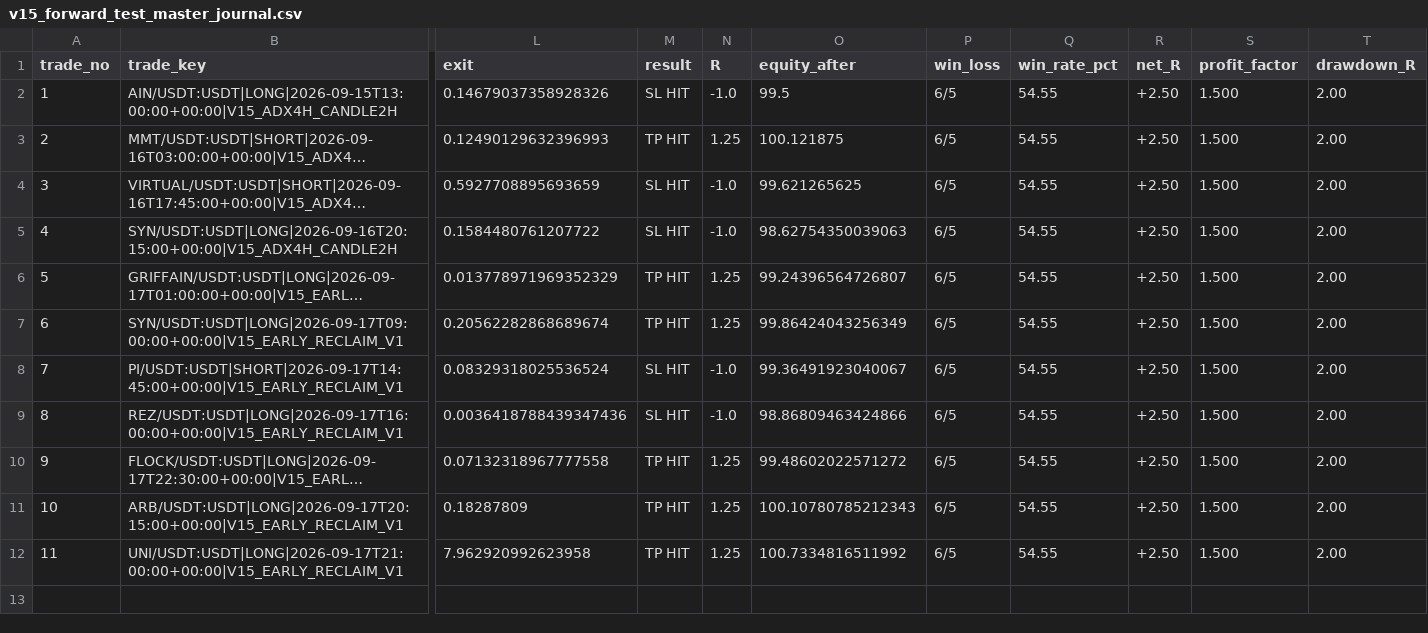
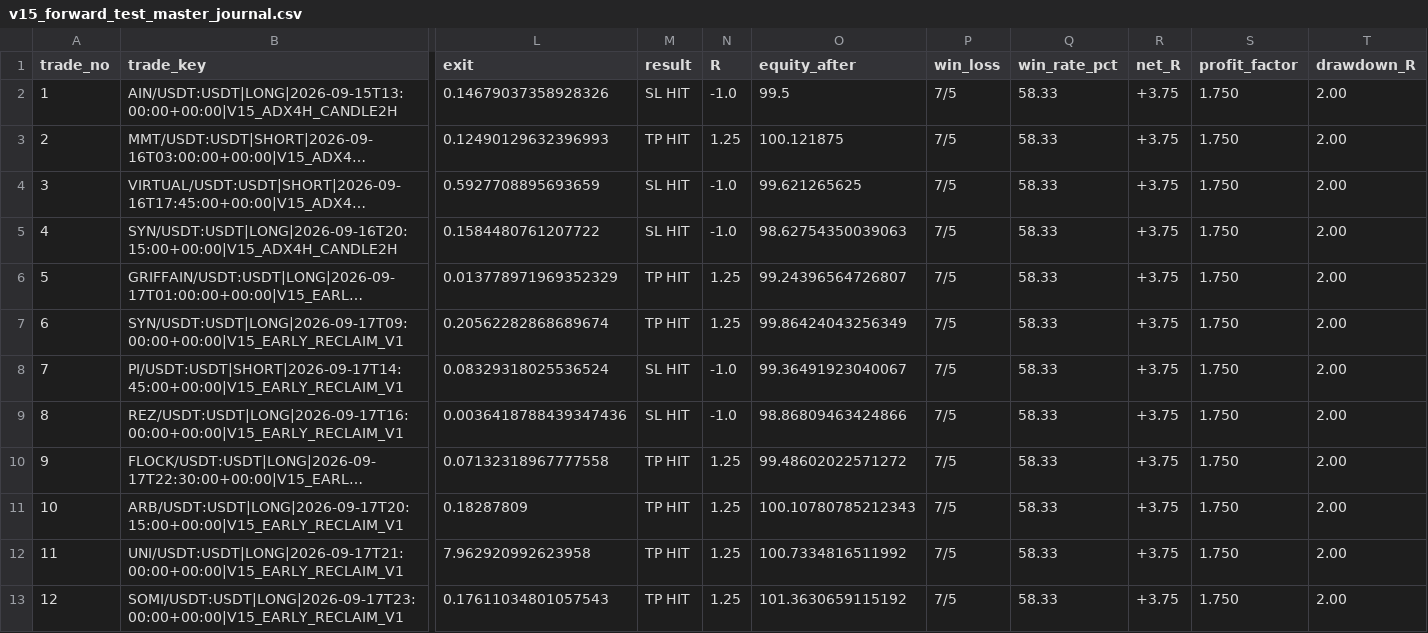
Before and after one commit to samesameagro-droid/sam-edge-v15-v8i, a CSV file: v15_forward_test_master_journal.csv, drawn as a sheet; only a part is shown, gaps mark what is left out; long unchanged cells end in …; rows hold the shown columns only; the diff names each change by its address in the sheet, - before the commit and + after, or states it on an @@ line.

```diff
--- a/v15_forward_test_master_journal.csv
+++ b/v15_forward_test_master_journal.csv
-P2:P12 (win_loss): 6/5
+P2:P12 (win_loss): 7/5
-Q2:Q12 (win_rate_pct): 54.55
+Q2:Q12 (win_rate_pct): 58.33
-R2:R12 (net_R): +2.50
+R2:R12 (net_R): +3.75
-S2:S12 (profit_factor): 1.500
+S2:S12 (profit_factor): 1.750
+row 13: 12 | SOMI/USDT:USDT|LONG|2026-09-17T23:00:00+00:00|V15_EARLY_RECLAIM_V1 | 0.17611034801057543 | TP HIT | 1.25 | 101.3630659115192 | 7/5 | 58.33 | +3.75 | 1.750 | 2.00
```
Also changed, not shown: paper_v15_trading_journal.csv, 6 other files.
